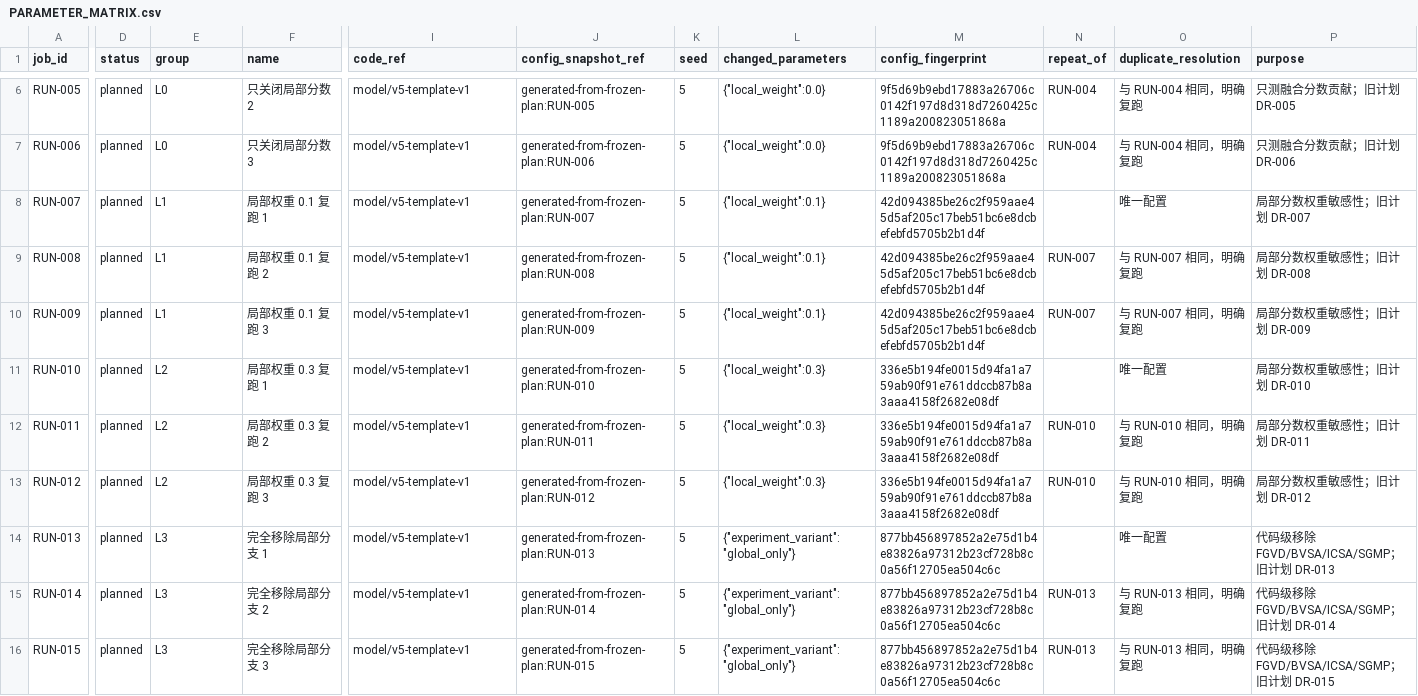
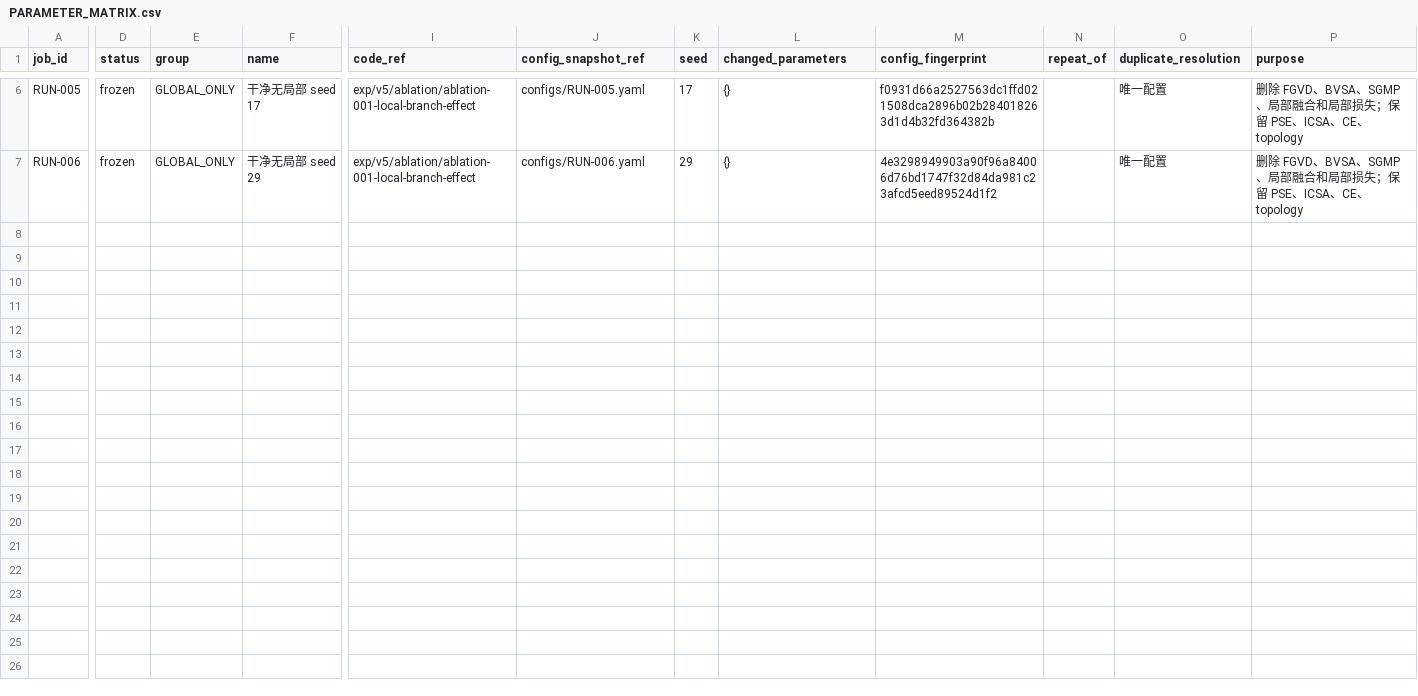
Before and after one commit to GetlotMoney/GTPJ, a CSV file: experiments/v5/ablation/ABLATION-001_local_branch_effect/PARAMETER_MATRIX.csv, drawn as a sheet; only a part is shown, gaps mark what is left out; rows hold the shown columns only; the diff covers the shown part only; the diff names each change by its address in the sheet, - before the commit and + after, or states it on an @@ line.

Commit message:
feat: prepare v5 local branch ablation

```diff
--- a/experiments/v5/ablation/ABLATION-001_local_branch_effect/PARAMETER_MATRIX.csv
+++ b/experiments/v5/ablation/ABLATION-001_local_branch_effect/PARAMETER_MATRIX.csv
-D6:D7 (status): planned
+D6:D7 (status): frozen
-E6:E7 (group): L0
+E6:E7 (group): GLOBAL_ONLY
-F6 (name): 只关闭局部分数 2
+F6 (name): 干净无局部 seed 17
-I6:I7 (code_ref): model/v5-template-v1
+I6:I7 (code_ref): exp/v5/ablation/ablation-001-local-branch-effect
-J6 (config_snapshot_ref): generated-from-frozen-plan:RUN-005
+J6 (config_snapshot_ref): configs/RUN-005.yaml
-K6 (seed): 5
+K6 (seed): 17
-L6:L7 (changed_parameters): {"local_weight":0.0}
+L6:L7 (changed_parameters): {}
-M6 (config_fingerprint): 9f5d69b9ebd17883a26706c0142f197d8d318d7260425c1189a200823051868a
+M6 (config_fingerprint): f0931d66a2527563dc1ffd021508dca2896b02b284018263d1d4b32fd364382b
-N6:N7 (repeat_of): RUN-004
+N6:N7 (repeat_of): (empty)
-O6:O7 (duplicate_resolution): 与 RUN-004 相同，明确复跑
+O6:O7 (duplicate_resolution): 唯一配置
-P6 (purpose): 只测融合分数贡献；旧计划 DR-005
+P6 (purpose): 删除 FGVD、BVSA、SGMP、局部融合和局部损失；保留 PSE、ICSA、CE、topology
-F7 (name): 只关闭局部分数 3
+F7 (name): 干净无局部 seed 29
-J7 (config_snapshot_ref): generated-from-frozen-plan:RUN-006
+J7 (config_snapshot_ref): configs/RUN-006.yaml
-K7 (seed): 5
+K7 (seed): 29
-M7 (config_fingerprint): 9f5d69b9ebd17883a26706c0142f197d8d318d7260425c1189a200823051868a
+M7 (config_fingerprint): 4e3298949903a90f96a84006d76bd1747f32d84da981c23afcd5eed89524d1f2
-P7 (purpose): 只测融合分数贡献；旧计划 DR-006
+P7 (purpose): 删除 FGVD、BVSA、SGMP、局部融合和局部损失；保留 PSE、ICSA、CE、topology
-row 8: RUN-007 | planned | L1 | 局部权重 0.1 复跑 1 | model/v5-template-v1 | generated-from-frozen-plan:RUN-007 | 5 | {"local_weight":0.1} | 42d094385be26c2f959aae45d5af205c17beb51bc6e8dcbefebfd5705b2b1d4f |  | 唯一配置 | 局部分数权重敏感性；旧计划 DR-007
-row 9: RUN-008 | planned | L1 | 局部权重 0.1 复跑 2 | model/v5-template-v1 | generated-from-frozen-plan:RUN-008 | 5 | {"local_weight":0.1} | 42d094385be26c2f959aae45d5af205c17beb51bc6e8dcbefebfd5705b2b1d4f | RUN-007 | 与 RUN-007 相同，明确复跑 | 局部分数权重敏感性；旧计划 DR-008
-row 10: RUN-009 | planned | L1 | 局部权重 0.1 复跑 3 | model/v5-template-v1 | generated-from-frozen-plan:RUN-009 | 5 | {"local_weight":0.1} | 42d094385be26c2f959aae45d5af205c17beb51bc6e8dcbefebfd5705b2b1d4f | RUN-007 | 与 RUN-007 相同，明确复跑 | 局部分数权重敏感性；旧计划 DR-009
-row 11: RUN-010 | planned | L2 | 局部权重 0.3 复跑 1 | model/v5-template-v1 | generated-from-frozen-plan:RUN-010 | 5 | {"local_weight":0.3} | 336e5b194fe0015d94fa1a759ab90f91e761ddccb87b8a3aaa4158f2682e08df |  | 唯一配置 | 局部分数权重敏感性；旧计划 DR-010
-row 12: RUN-011 | planned | L2 | 局部权重 0.3 复跑 2 | model/v5-template-v1 | generated-from-frozen-plan:RUN-011 | 5 | {"local_weight":0.3} | 336e5b194fe0015d94fa1a759ab90f91e761ddccb87b8a3aaa4158f2682e08df | RUN-010 | 与 RUN-010 相同，明确复跑 | 局部分数权重敏感性；旧计划 DR-011
-row 13: RUN-012 | planned | L2 | 局部权重 0.3 复跑 3 | model/v5-template-v1 | generated-from-frozen-plan:RUN-012 | 5 | {"local_weight":0.3} | 336e5b194fe0015d94fa1a759ab90f91e761ddccb87b8a3aaa4158f2682e08df | RUN-010 | 与 RUN-010 相同，明确复跑 | 局部分数权重敏感性；旧计划 DR-012
-row 14: RUN-013 | planned | L3 | 完全移除局部分支 1 | model/v5-template-v1 | generated-from-frozen-plan:RUN-013 | 5 | {"experiment_variant":"global_only"} | 877bb456897852a2e75d1b4e83826a97312b23cf728b8c0a56f12705ea504c6c |  | 唯一配置 | 代码级移除 FGVD/BVSA/ICSA/SGMP；旧计划 DR-013
-row 15: RUN-014 | planned | L3 | 完全移除局部分支 2 | model/v5-template-v1 | generated-from-frozen-plan:RUN-014 | 5 | {"experiment_variant":"global_only"} | 877bb456897852a2e75d1b4e83826a97312b23cf728b8c0a56f12705ea504c6c | RUN-013 | 与 RUN-013 相同，明确复跑 | 代码级移除 FGVD/BVSA/ICSA/SGMP；旧计划 DR-014
-row 16: RUN-015 | planned | L3 | 完全移除局部分支 3 | model/v5-template-v1 | generated-from-frozen-plan:RUN-015 | 5 | {"experiment_variant":"global_only"} | 877bb456897852a2e75d1b4e83826a97312b23cf728b8c0a56f12705ea504c6c | RUN-013 | 与 RUN-013 相同，明确复跑 | 代码级移除 FGVD/BVSA/ICSA/SGMP；旧计划 DR-015
```
Also changed, not shown: 37 edited cells elsewhere in this file, 26 other files.
